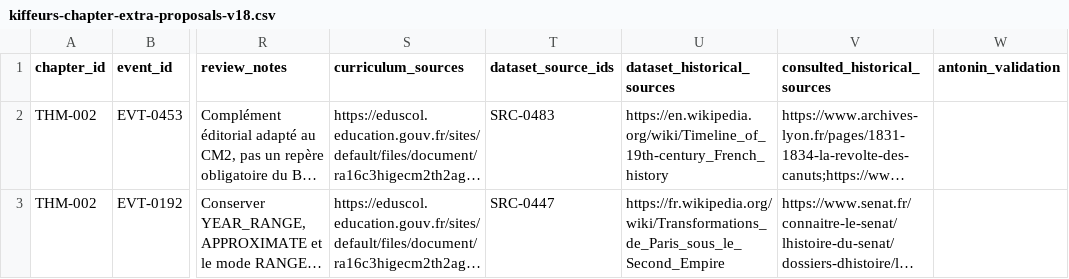
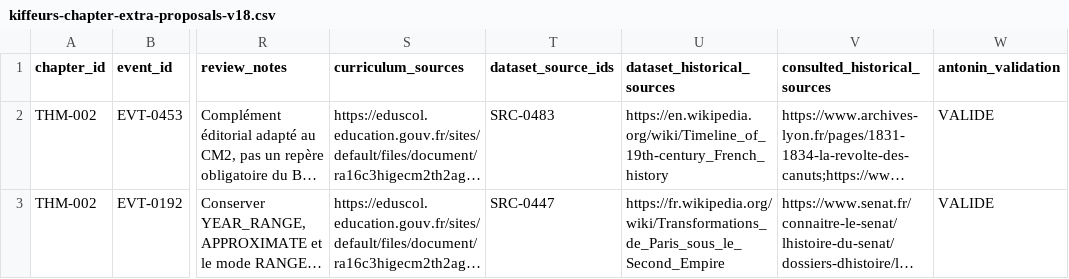
Before and after one commit to Zazou13015/KIffeur-d-Histoire, a CSV file: content/dataset-v18/kiffeurs-chapter-extra-proposals-v18.csv, drawn as a sheet; only a part is shown, gaps mark what is left out; long unchanged cells end in …; the diff covers the shown part only; the diff names each change by its address in the sheet, - before the commit and + after, or states it on an @@ line.

```diff
--- a/content/dataset-v18/kiffeurs-chapter-extra-proposals-v18.csv
+++ b/content/dataset-v18/kiffeurs-chapter-extra-proposals-v18.csv
-W2:W3 (antonin_validation): (empty)
+W2:W3 (antonin_validation): VALIDE
```
Also changed, not shown: 6 edited cells elsewhere in this file, content/dataset-v18/kiffeurs-collection-events-v18.csv, content/dataset-v18/kiffeurs-collection-summary-v18.csv, 10 other files.
